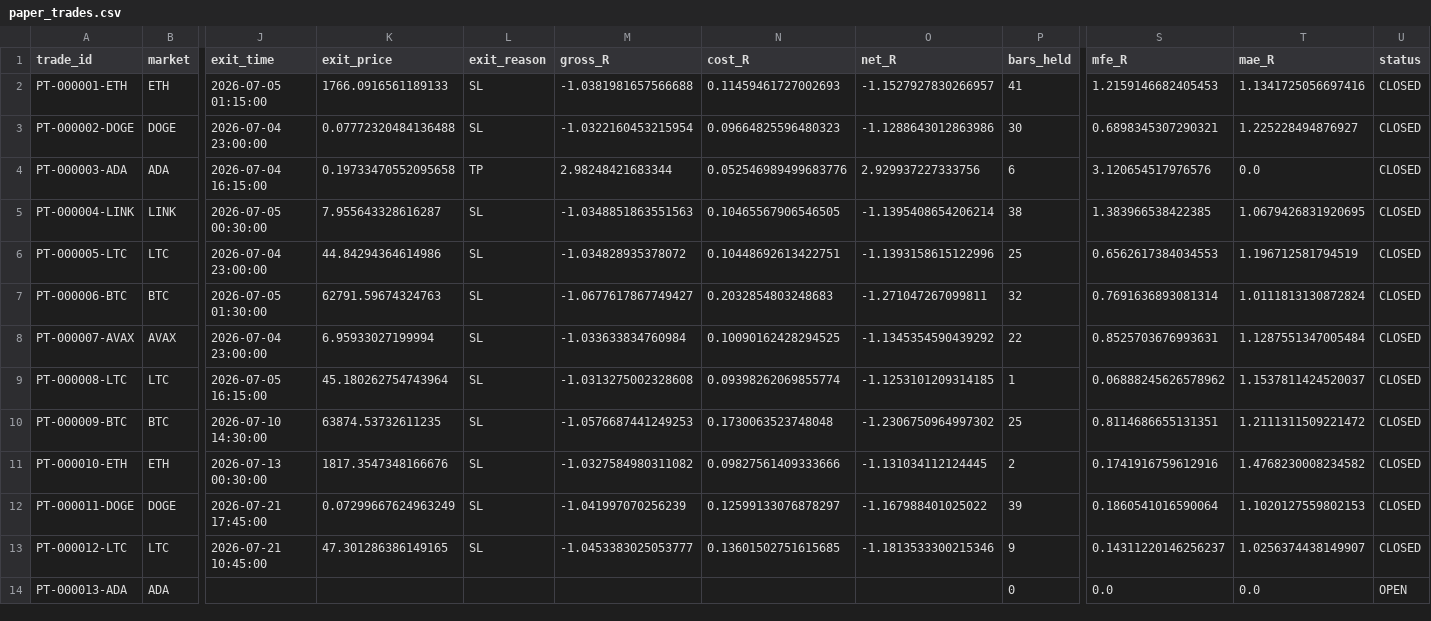
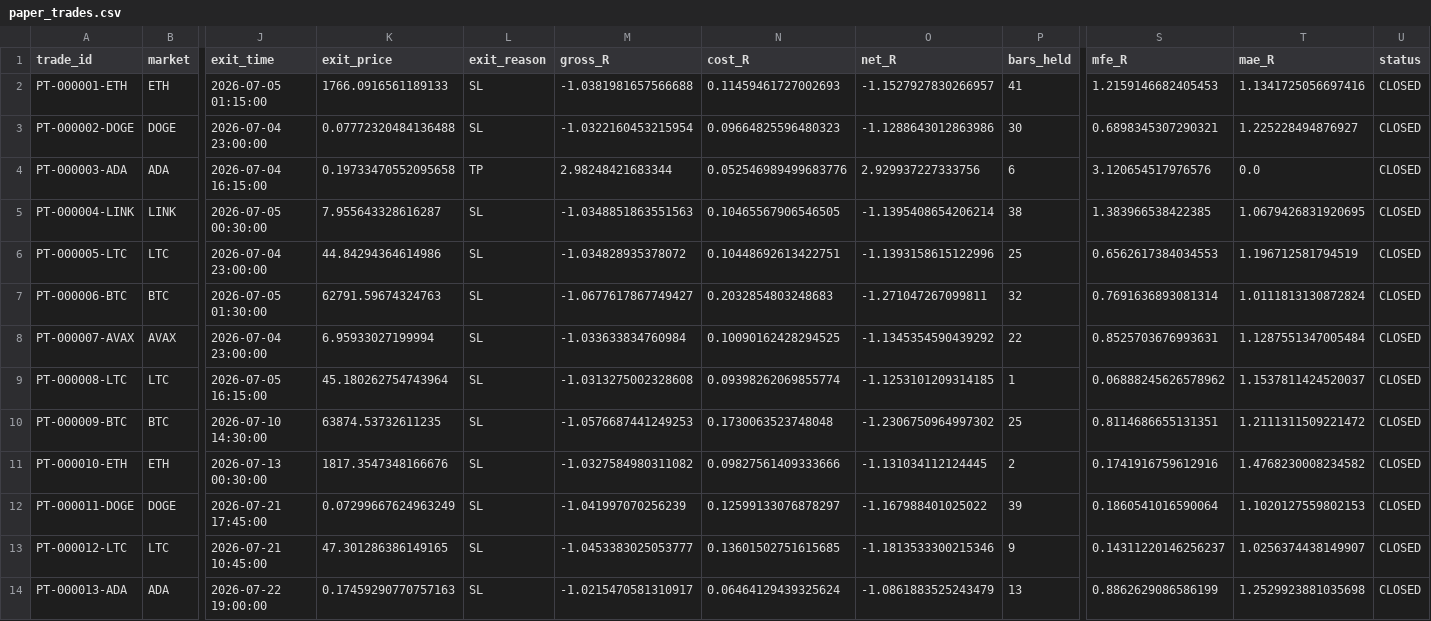
Before and after one commit to BziizB/biAN, a CSV file: paper_trading/paper_trades.csv, drawn as a sheet; only a part is shown, gaps mark what is left out; the diff names each change by its address in the sheet, - before the commit and + after, or states it on an @@ line.

```diff
--- a/paper_trading/paper_trades.csv
+++ b/paper_trading/paper_trades.csv
-J14 (exit_time): (empty)
+J14 (exit_time): 2026-07-22 19:00:00
-K14 (exit_price): (empty)
+K14 (exit_price): 0.17459290770757163
-L14 (exit_reason): (empty)
+L14 (exit_reason): SL
-M14 (gross_R): (empty)
+M14 (gross_R): -1.0215470581310917
-N14 (cost_R): (empty)
+N14 (cost_R): 0.06464129439325624
-O14 (net_R): (empty)
+O14 (net_R): -1.0861883525243479
-P14 (bars_held): 0
+P14 (bars_held): 13
-S14 (mfe_R): 0.0
+S14 (mfe_R): 0.8862629086586199
-T14 (mae_R): 0.0
+T14 (mae_R): 1.2529923881035698
-U14 (status): OPEN
+U14 (status): CLOSED
```
Also changed, not shown: 2 other files.
